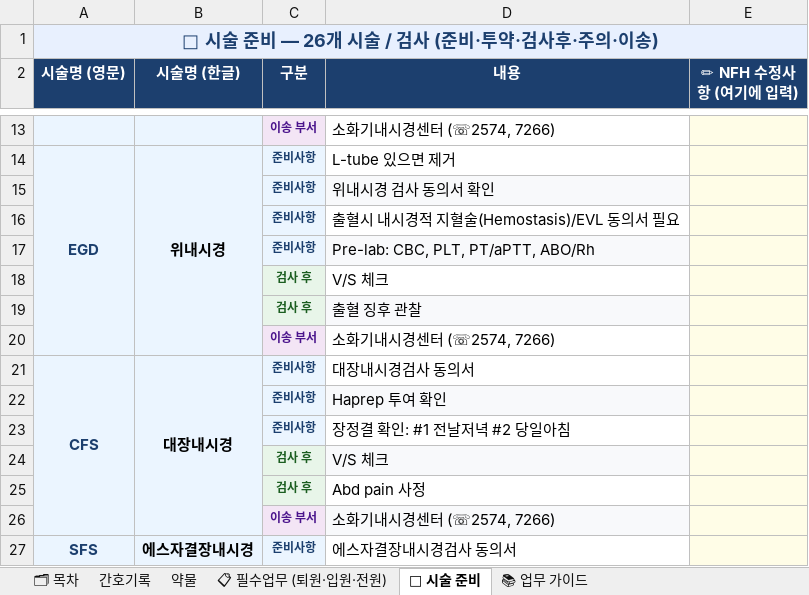
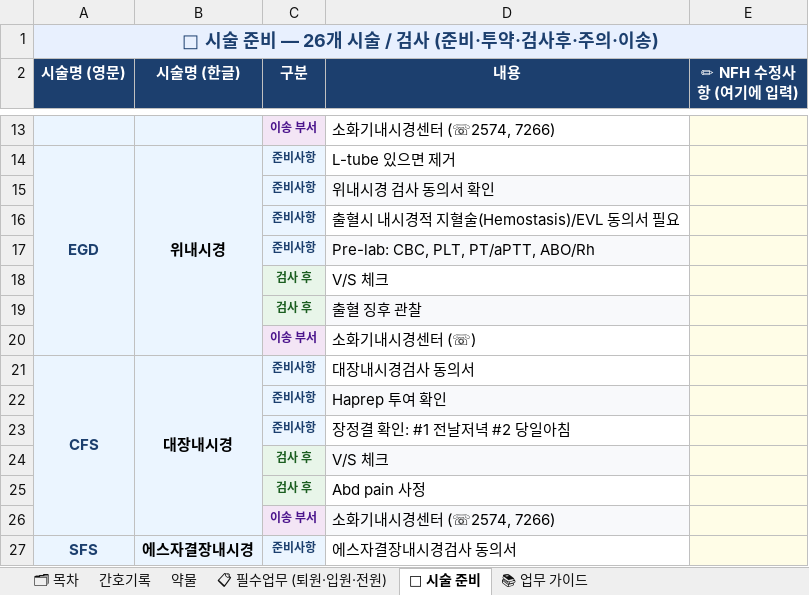
Before and after one commit to chipsjr0614/NFH_New, an Excel workbook: data/ER-Mate_간호기록_병합완성본.xlsx, sheet 🏥 시술 준비, drawn as a sheet; only a part is shown, gaps mark what is left out; values as stored, in another font and other column widths than the file's, no borders; the diff names each change by its address in the sheet, - before the commit and + after, or states it on an @@ line.

```diff
--- a/data/ER-Mate_간호기록_병합완성본.xlsx (sheet 🏥 시술 준비)
+++ b/data/ER-Mate_간호기록_병합완성본.xlsx (sheet 🏥 시술 준비)
-D20 (내용): 소화기내시경센터 (☏2574, 7266)
+D20 (내용): 소화기내시경센터 (☏)
```
Also changed, not shown: sheet 📚 업무 가이드, sheet 📋 필수업무 (퇴원·입원·전원), 10 other files.
